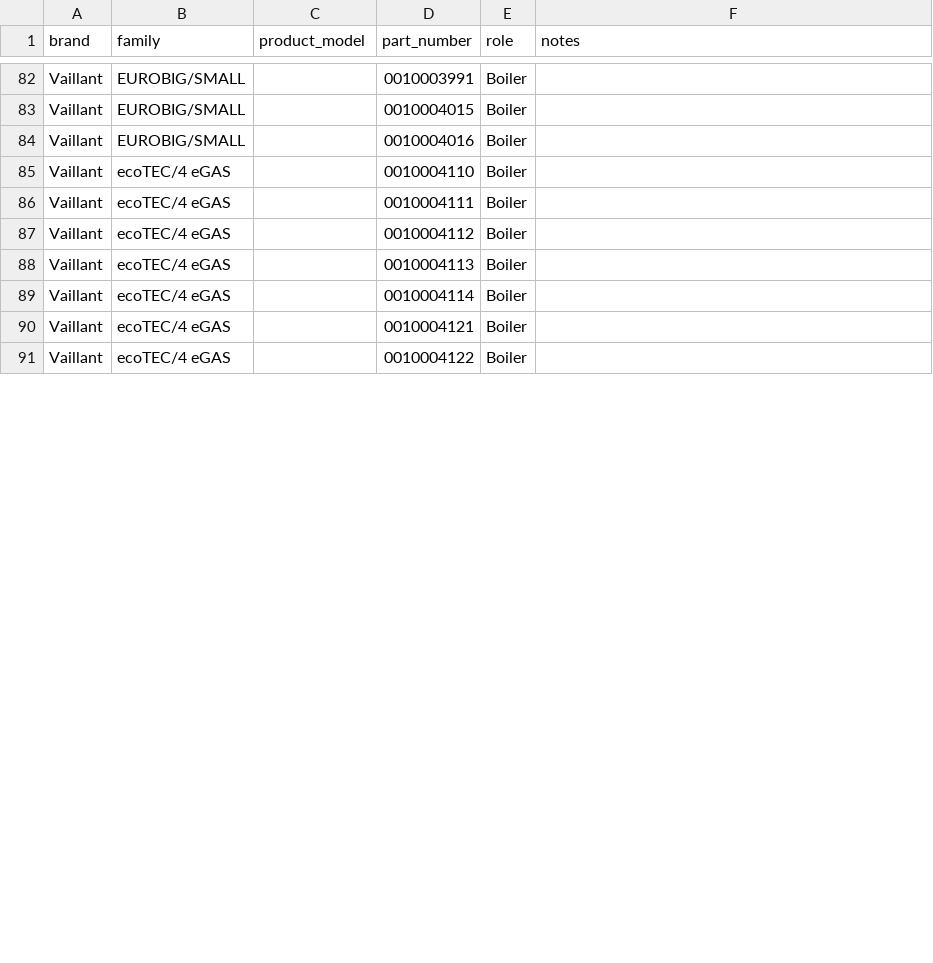
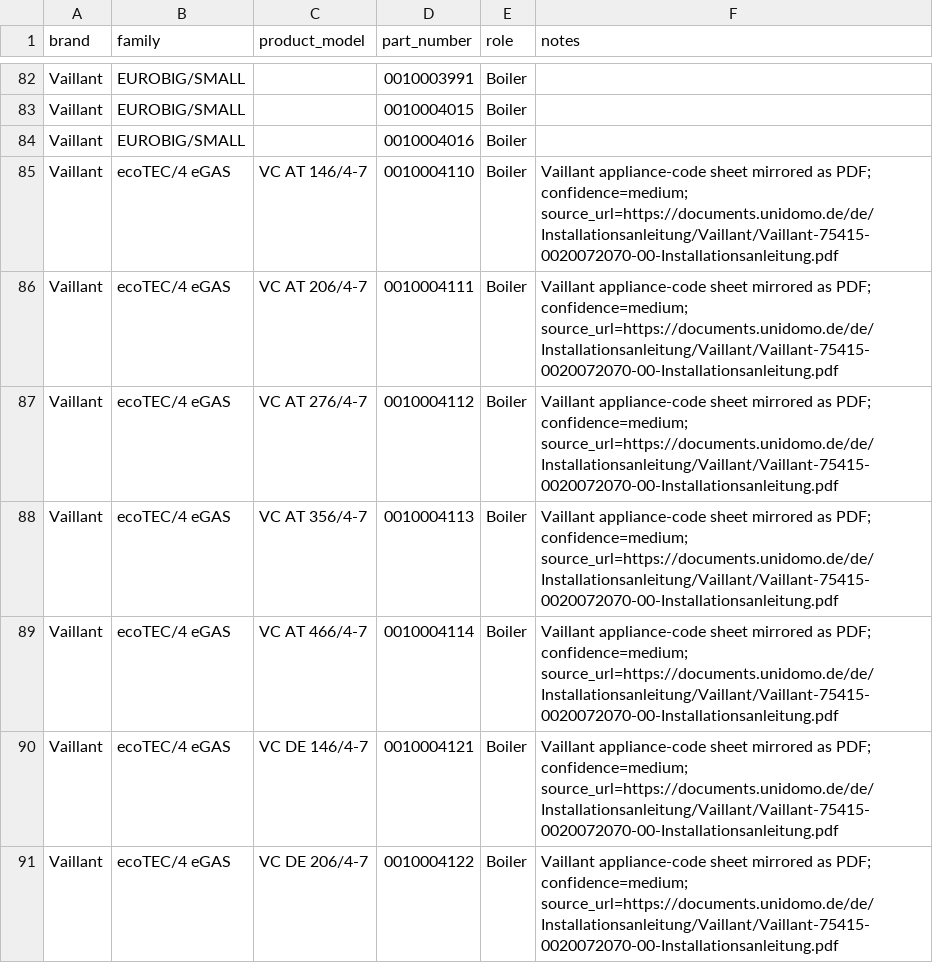
Before and after one commit to Project-Helianthus/helianthus-ebusreg, a CSV file: vaillant/productids/product_ids.csv, drawn as a sheet; only a part is shown, gaps mark what is left out; the diff covers the shown part only.

```diff
--- a/vaillant/productids/product_ids.csv
+++ b/vaillant/productids/product_ids.csv
@@ -84,8 +84,8 @@ Vaillant,EUROBIG/SMALL,,0010004015,Boiler,
 Vaillant,EUROBIG/SMALL,,0010004016,Boiler,
-Vaillant,ecoTEC/4 eGAS,,0010004110,Boiler,
-Vaillant,ecoTEC/4 eGAS,,0010004111,Boiler,
-Vaillant,ecoTEC/4 eGAS,,0010004112,Boiler,
-Vaillant,ecoTEC/4 eGAS,,0010004113,Boiler,
-Vaillant,ecoTEC/4 eGAS,,0010004114,Boiler,
-Vaillant,ecoTEC/4 eGAS,,0010004121,Boiler,
-Vaillant,ecoTEC/4 eGAS,,0010004122,Boiler,
+Vaillant,ecoTEC/4 eGAS,VC AT 146/4-7,0010004110,Boiler,Vaillant appliance-code sheet mirrored as PDF; confidence=medium; source_url=https://documents.unidomo.de/de/Installationsanleitung/Vaillant/Vaillant-75415-0020072070-00-Installationsanleitung.pdf
+Vaillant,ecoTEC/4 eGAS,VC AT 206/4-7,0010004111,Boiler,Vaillant appliance-code sheet mirrored as PDF; confidence=medium; source_url=https://documents.unidomo.de/de/Installationsanleitung/Vaillant/Vaillant-75415-0020072070-00-Installationsanleitung.pdf
+Vaillant,ecoTEC/4 eGAS,VC AT 276/4-7,0010004112,Boiler,Vaillant appliance-code sheet mirrored as PDF; confidence=medium; source_url=https://documents.unidomo.de/de/Installationsanleitung/Vaillant/Vaillant-75415-0020072070-00-Installationsanleitung.pdf
+Vaillant,ecoTEC/4 eGAS,VC AT 356/4-7,0010004113,Boiler,Vaillant appliance-code sheet mirrored as PDF; confidence=medium; source_url=https://documents.unidomo.de/de/Installationsanleitung/Vaillant/Vaillant-75415-0020072070-00-Installationsanleitung.pdf
+Vaillant,ecoTEC/4 eGAS,VC AT 466/4-7,0010004114,Boiler,Vaillant appliance-code sheet mirrored as PDF; confidence=medium; source_url=https://documents.unidomo.de/de/Installationsanleitung/Vaillant/Vaillant-75415-0020072070-00-Installationsanleitung.pdf
+Vaillant,ecoTEC/4 eGAS,VC DE 146/4-7,0010004121,Boiler,Vaillant appliance-code sheet mirrored as PDF; confidence=medium; source_url=https://documents.unidomo.de/de/Installationsanleitung/Vaillant/Vaillant-75415-0020072070-00-Installationsanleitung.pdf
+Vaillant,ecoTEC/4 eGAS,VC DE 206/4-7,0010004122,Boiler,Vaillant appliance-code sheet mirrored as PDF; confidence=medium; source_url=https://documents.unidomo.de/de/Installationsanleitung/Vaillant/Vaillant-75415-0020072070-00-Installationsanleitung.pdf
```
Also changed, not shown: 25 edited cells elsewhere in this file.
